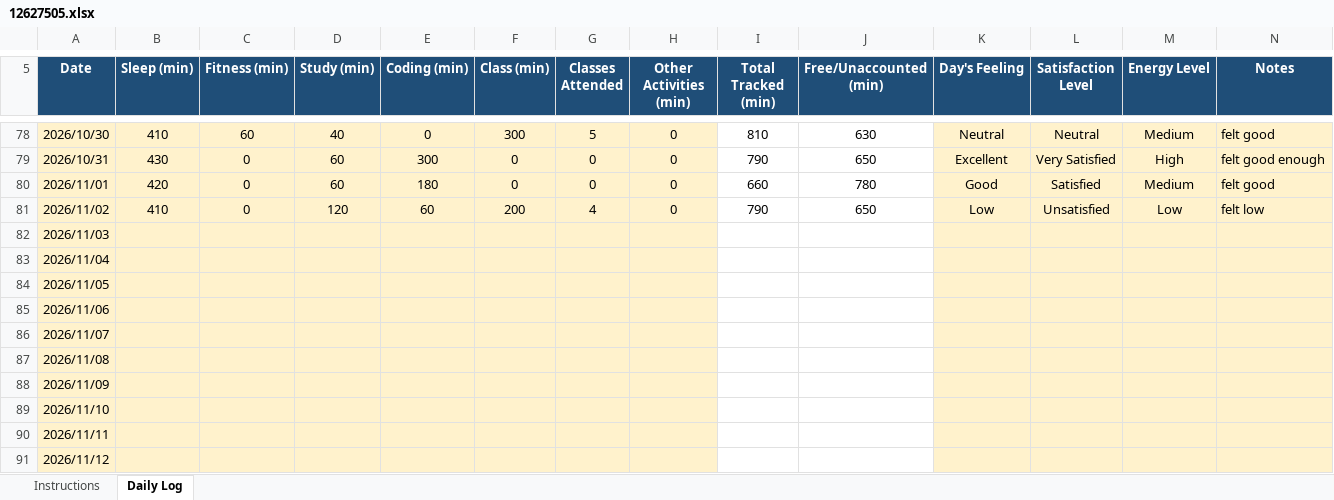
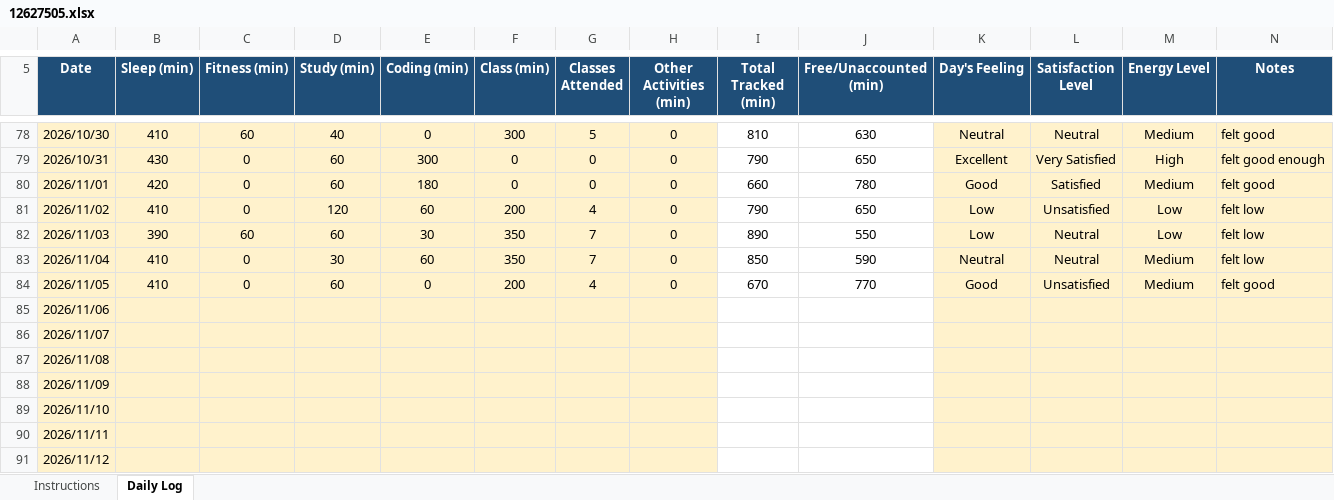
Before and after one commit to Vikaskumawat0/CAP776, an Excel workbook: 12627505.xlsx, sheet Daily Log, drawn as a sheet; only a part is shown, gaps mark what is left out; values as stored, in another font and other column widths than the file's, no borders; conditional formats not drawn; the diff names each change by its address in the sheet, - before the commit and + after, or states it on an @@ line.

Commit message:
modified

```diff
--- a/12627505.xlsx (sheet Daily Log)
+++ b/12627505.xlsx (sheet Daily Log)
-B82 (Sleep (min)): (empty)
+B82 (Sleep (min)): 390
-C82 (Fitness (min)): (empty)
+C82 (Fitness (min)): 60
-D82 (Study (min)): (empty)
+D82 (Study (min)): 60
-E82 (Coding (min)): (empty)
+E82 (Coding (min)): 30
-F82:F83 (Class (min)): (empty)
+F82:F83 (Class (min)): 350
-G82:G83 (Classes Attended): (empty)
+G82:G83 (Classes Attended): 7
-H82:H84 (Other Activities (min)): (empty)
+H82:H84 (Other Activities (min)): 0
-I82 (Total Tracked (min)): (empty)
+I82 (Total Tracked (min)): 890
-J82 (Free/Unaccounted (min)): (empty)
+J82 (Free/Unaccounted (min)): 550
-K82 (Day's Feeling): (empty)
+K82 (Day's Feeling): Low
-L82:L83 (Satisfaction Level): (empty)
+L82:L83 (Satisfaction Level): Neutral
-M82 (Energy Level): (empty)
+M82 (Energy Level): Low
-N82:N83 (Notes): (empty)
+N82:N83 (Notes): felt low
-B83:B84 (Sleep (min)): (empty)
+B83:B84 (Sleep (min)): 410
-C83:C84 (Fitness (min)): (empty)
+C83:C84 (Fitness (min)): 0
-D83 (Study (min)): (empty)
+D83 (Study (min)): 30
-E83 (Coding (min)): (empty)
+E83 (Coding (min)): 60
-I83 (Total Tracked (min)): (empty)
+I83 (Total Tracked (min)): 850
-J83 (Free/Unaccounted (min)): (empty)
+J83 (Free/Unaccounted (min)): 590
-K83 (Day's Feeling): (empty)
+K83 (Day's Feeling): Neutral
-M83:M84 (Energy Level): (empty)
+M83:M84 (Energy Level): Medium
-D84 (Study (min)): (empty)
+D84 (Study (min)): 60
-E84 (Coding (min)): (empty)
+E84 (Coding (min)): 0
-F84 (Class (min)): (empty)
+F84 (Class (min)): 200
-G84 (Classes Attended): (empty)
+G84 (Classes Attended): 4
-I84 (Total Tracked (min)): (empty)
+I84 (Total Tracked (min)): 670
-J84 (Free/Unaccounted (min)): (empty)
+J84 (Free/Unaccounted (min)): 770
-K84 (Day's Feeling): (empty)
+K84 (Day's Feeling): Good
-L84 (Satisfaction Level): (empty)
+L84 (Satisfaction Level): Unsatisfied
-N84 (Notes): (empty)
+N84 (Notes): felt good
```
